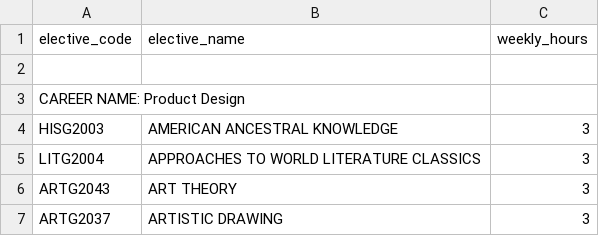
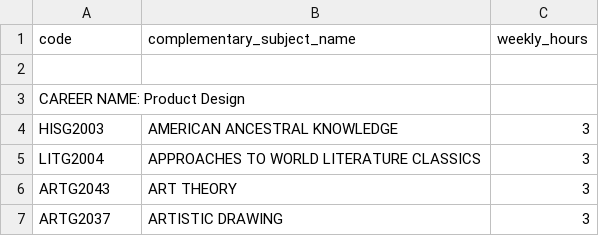
Before and after one commit to CarolinaBurgos/TestSelenium, a CSV file: test_selenium/bonus.csv, drawn as a sheet; only a part is shown; removed rows and columns are numbered as before the commit, all else as after; the diff names each change by its address in the sheet, - before the commit and + after, or states it on an @@ line.

Commit message:
Updating bonus.py and readme

```diff
--- a/test_selenium/bonus.csv
+++ b/test_selenium/bonus.csv
-row 1: elective_code | elective_name | weekly_hours
+row 1: code | complementary_subject_name | weekly_hours
```
Also changed, not shown: 3 other files.
